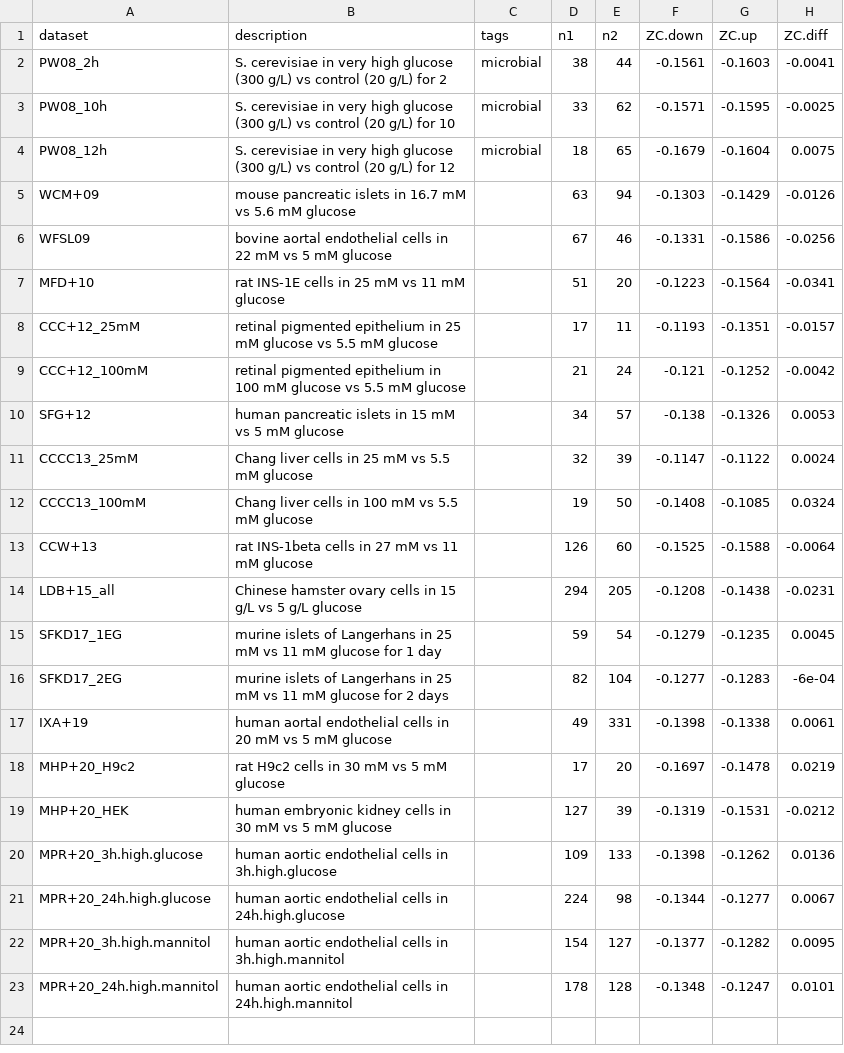
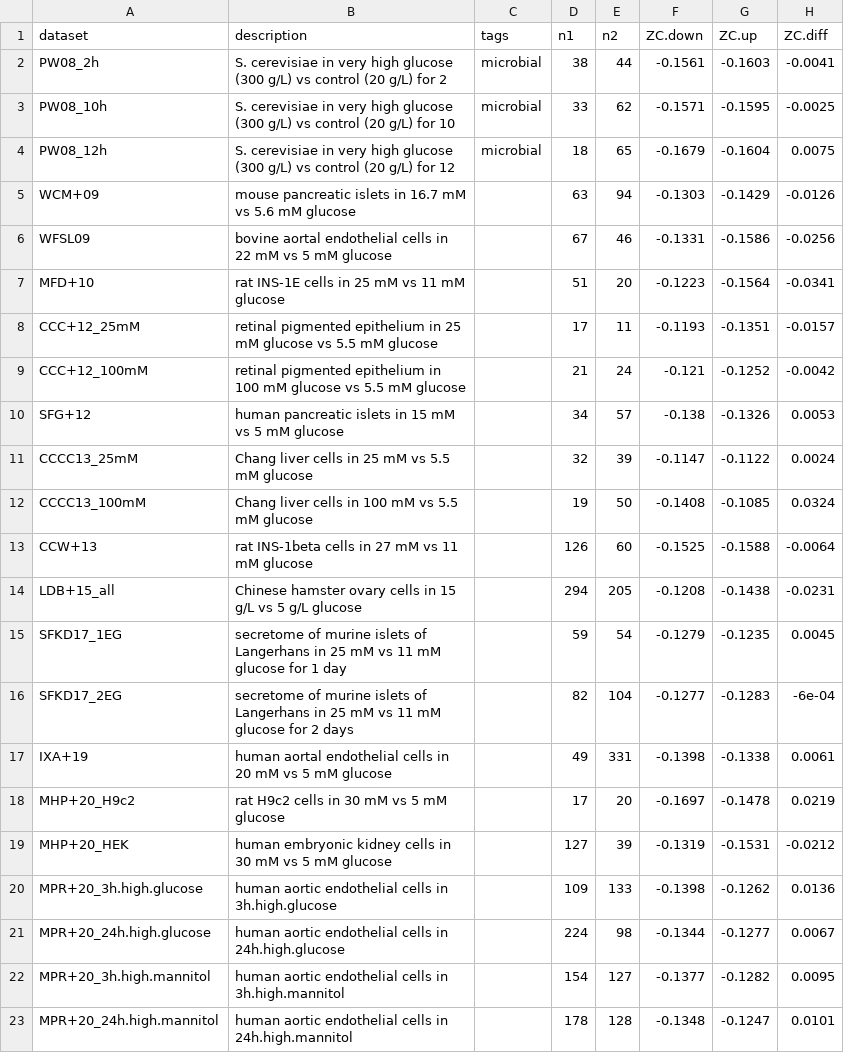
Before and after one commit to jedick/canprot, a CSV file: inst/extdata/vignette_output/glucose.csv, drawn as a sheet; only a part is shown; the diff names each change by its address in the sheet, - before the commit and + after, or states it on an @@ line.

```diff
--- a/inst/extdata/vignette_output/glucose.csv
+++ b/inst/extdata/vignette_output/glucose.csv
-B15 (description): murine islets…
+B15 (description): secretome of murine islets…
-B16 (description): murine islets…
+B16 (description): secretome of murine islets…
```
Also changed, not shown: inst/extdata/vignette_output/osmotic.csv, 7 other files.
